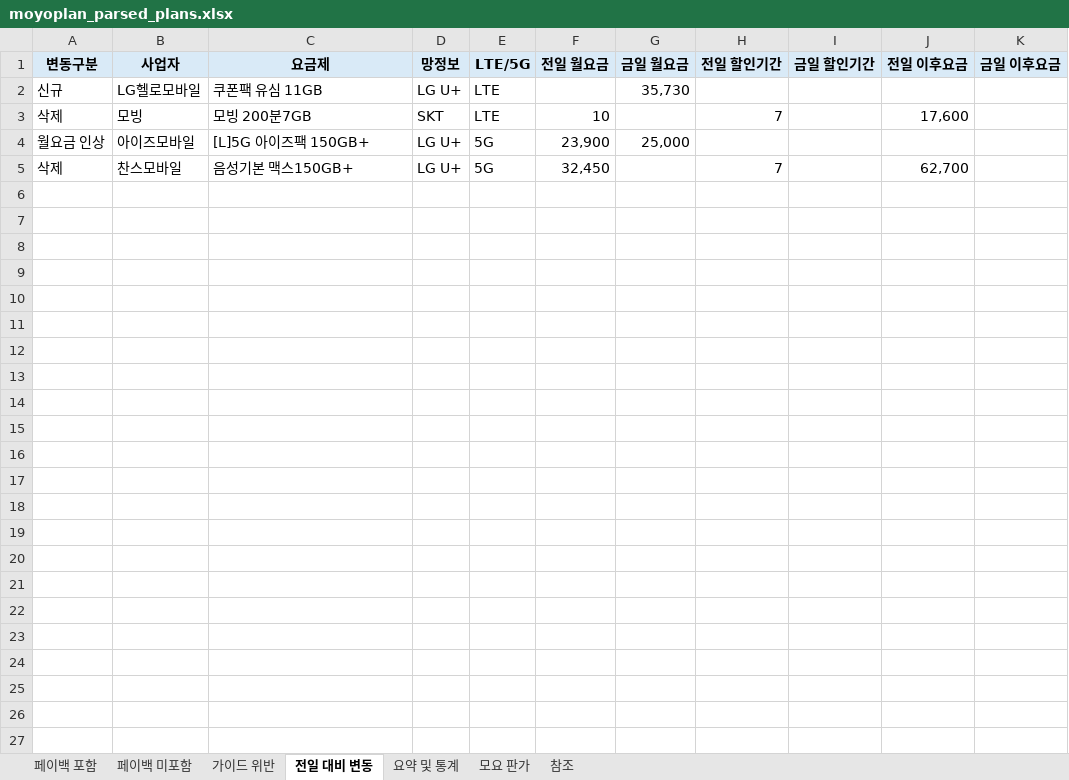
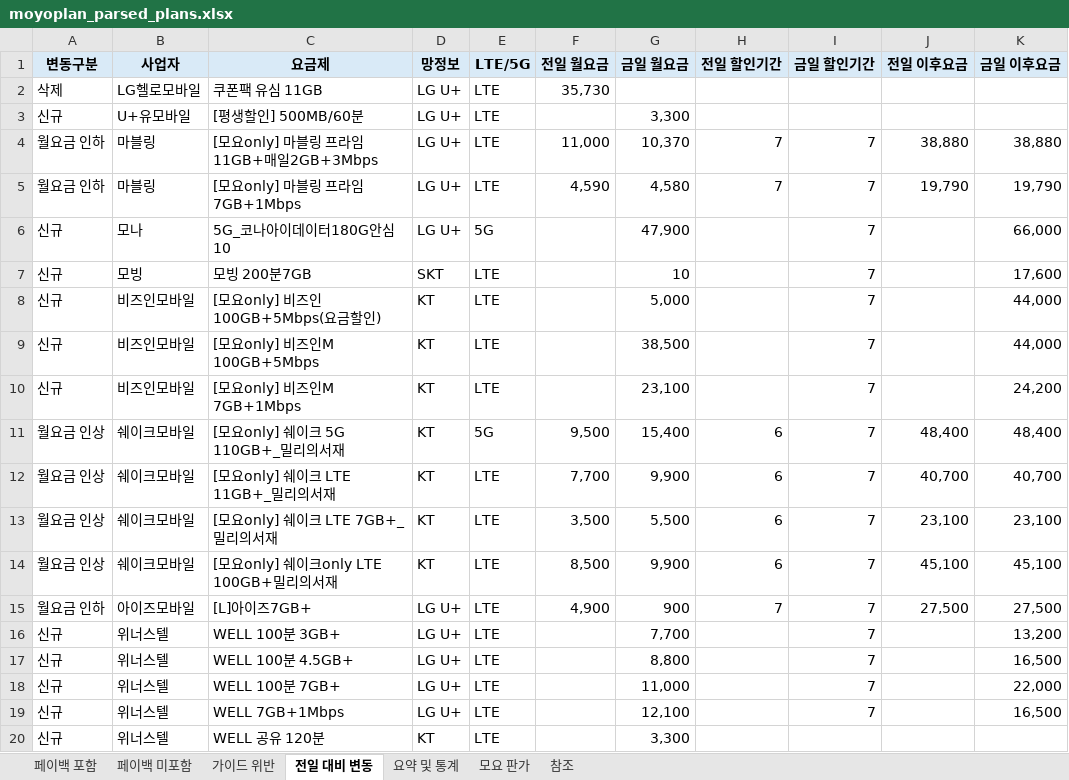
Before and after one commit to kjch444-sketchs/moyoplan-crawler, an Excel workbook: moyoplan_parsed_plans.xlsx, sheet 전일 대비 변동, drawn as a sheet; only a part is shown; values as stored, in another font and other column widths than the file's, no borders; removed rows and columns are numbered as before the commit, all else as after; the diff covers the shown part only; the diff names each change by its address in the sheet, - before the commit and + after, or states it on an @@ line.

```diff
--- a/moyoplan_parsed_plans.xlsx (sheet 전일 대비 변동)
+++ b/moyoplan_parsed_plans.xlsx (sheet 전일 대비 변동)
-A2 (변동구분): 신규
+A2 (변동구분): 삭제
-F2 (전일 월요금): (empty)
+F2 (전일 월요금): 35,730
-G2 (금일 월요금): 35,730
+G2 (금일 월요금): (empty)
+row 3: 신규 | U+유모바일 | [평생할인] 500MB/60분 | LG U+ | LTE |  | 3,300
+row 4: 월요금 인하 | 마블링 | [모요only] 마블링 프라임 11GB+매일2GB+3Mbps | LG U+ | LTE | 11,000 | 10,370 | 7 | 7 | 38,880 | 38,880
+row 5: 월요금 인하 | 마블링 | [모요only] 마블링 프라임 7GB+1Mbps | LG U+ | LTE | 4,590 | 4,580 | 7 | 7 | 19,790 | 19,790
+row 6: 신규 | 모나 | 5G_코나아이데이터180G안심10 | LG U+ | 5G |  | 47,900 |  | 7 |  | 66,000
-A7 (변동구분): 삭제
+A7 (변동구분): 신규
-F7 (전일 월요금): 10
+F7 (전일 월요금): (empty)
-G7 (금일 월요금): (empty)
+G7 (금일 월요금): 10
-H7 (전일 할인기간): 7
+H7 (전일 할인기간): (empty)
-I7 (금일 할인기간): (empty)
+I7 (금일 할인기간): 7
-J7 (전일 이후요금): 17,600
+J7 (전일 이후요금): (empty)
-K7 (금일 이후요금): (empty)
+K7 (금일 이후요금): 17,600
-row 4: 월요금 인상 | 아이즈모바일 | [L]5G 아이즈팩 150GB+ | LG U+ | 5G | 23,900 | 25,000
-row 5: 삭제 | 찬스모바일 | 음성기본 맥스150GB+ | LG U+ | 5G | 32,450 |  | 7 |  | 62,700
+row 8: 신규 | 비즈인모바일 | [모요only] 비즈인 100GB+5Mbps(요금할인) | KT | LTE |  | 5,000 |  | 7 |  | 44,000
+row 9: 신규 | 비즈인모바일 | [모요only] 비즈인M 100GB+5Mbps | KT | LTE |  | 38,500 |  | 7 |  | 44,000
+row 10: 신규 | 비즈인모바일 | [모요only] 비즈인M 7GB+1Mbps | KT | LTE |  | 23,100 |  | 7 |  | 24,200
+row 11: 월요금 인상 | 쉐이크모바일 | [모요only] 쉐이크 5G 110GB+_밀리의서재 | KT | 5G | 9,500 | 15,400 | 6 | 7 | 48,400 | 48,400
+row 12: 월요금 인상 | 쉐이크모바일 | [모요only] 쉐이크 LTE 11GB+_밀리의서재 | KT | LTE | 7,700 | 9,900 | 6 | 7 | 40,700 | 40,700
+row 13: 월요금 인상 | 쉐이크모바일 | [모요only] 쉐이크 LTE 7GB+_밀리의서재 | KT | LTE | 3,500 | 5,500 | 6 | 7 | 23,100 | 23,100
+row 14: 월요금 인상 | 쉐이크모바일 | [모요only] 쉐이크only LTE 100GB+밀리의서재 | KT | LTE | 8,500 | 9,900 | 6 | 7 | 45,100 | 45,100
+row 15: 월요금 인하 | 아이즈모바일 | [L]아이즈7GB+ | LG U+ | LTE | 4,900 | 900 | 7 | 7 | 27,500 | 27,500
+row 16: 신규 | 위너스텔 | WELL 100분 3GB+ | LG U+ | LTE |  | 7,700 |  | 7 |  | 13,200
+row 17: 신규 | 위너스텔 | WELL 100분 4.5GB+ | LG U+ | LTE |  | 8,800 |  | 7 |  | 16,500
+row 18: 신규 | 위너스텔 | WELL 100분 7GB+ | LG U+ | LTE |  | 11,000 |  | 7 |  | 22,000
+row 19: 신규 | 위너스텔 | WELL 7GB+1Mbps | LG U+ | LTE |  | 12,100 |  | 7 |  | 16,500
+row 20: 신규 | 위너스텔 | WELL 공유 120분 | KT | LTE |  | 3,300
```
Also changed, not shown: 28 added rows elsewhere in this sheet, sheet 페이백 포함, sheet 요약 및 통계, sheet 페이백 미포함, hidden cells.
